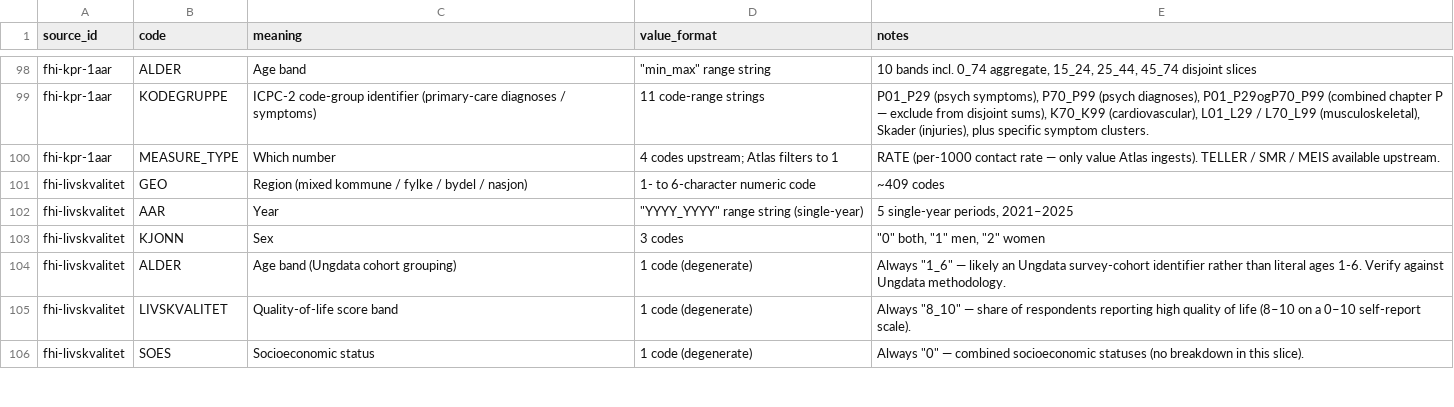
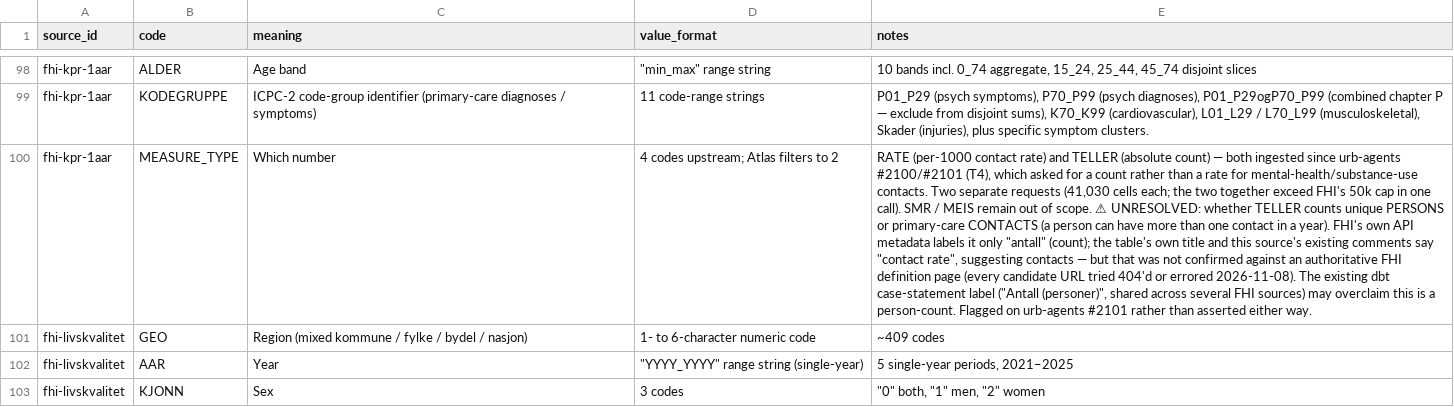
Before and after one commit to terchris/atlas, a CSV file: atlas-data/dbt/seeds/sources/_sources_dimensions.csv, drawn as a sheet; only a part is shown, gaps mark what is left out; the shorter side is filled out with more unchanged rows; the diff names each change by its address in the sheet, - before the commit and + after, or states it on an @@ line.

```diff
--- a/atlas-data/dbt/seeds/sources/_sources_dimensions.csv
+++ b/atlas-data/dbt/seeds/sources/_sources_dimensions.csv
-D100 (value_format): 4 codes upstream; Atlas filters to 1
+D100 (value_format): 4 codes upstream; Atlas filters to 2
-E100 (notes): …(per-1000 contact rate — only value Atlas ingests). TELLER / SMR / MEIS available upstream.
+E100 (notes): …(per-1000 contact rate) and TELLER (absolute count) — both ingested since urb-agents #2100/#2101 (T4), which asked for a count rather than a rate for mental-health/substance-use contacts. Two separate requests (41,030 cells each; the two together exceed FHI's 50k cap in one call). SMR / MEIS remain out of scope. ⚠ UNRESOLVED: whether TELLER counts unique PERSONS or primary-care CONTACTS (a person can have more than one contact in a year). FHI's own API metadata labels it only "antall" (count); the table's own title and this source's existing comments say "contact rate", suggesting contacts — but that was not confirmed against an authoritative FHI definition page (every candidate URL tried 404'd or errored 2026-11-08). The existing dbt case-statement label ("Antall (personer)", shared across several FHI sources) may overclaim this is a person-count. Flagged on urb-agents #2101 rather than asserted either way.
```
Also changed, not shown: atlas-data/dbt/seeds/sources/_sources_manifest.csv, 4 other files.
